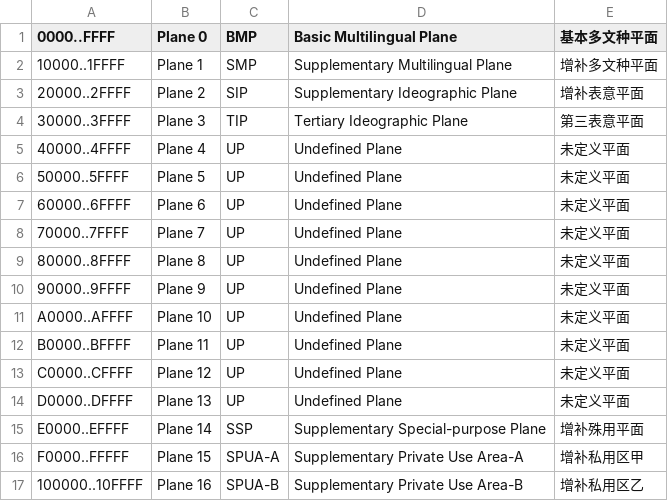
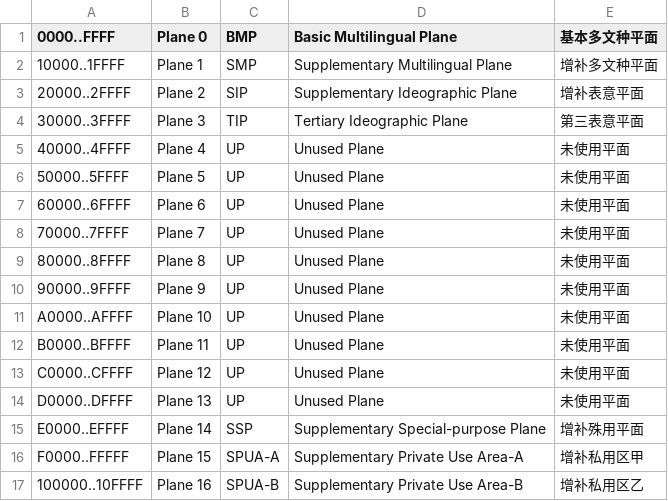
Before and after one commit to tile-WWDCCS-name/unicode-flash-generator, a CSV file: Planes.csv, drawn as a sheet.

```diff
--- a/Planes.csv
+++ b/Planes.csv
@@ -4,12 +4,12 @@
 30000..3FFFF|Plane 3|TIP|Tertiary Ideographic Plane|第三表意平面
-40000..4FFFF|Plane 4|UP|Undefined Plane|未定义平面
-50000..5FFFF|Plane 5|UP|Undefined Plane|未定义平面
-60000..6FFFF|Plane 6|UP|Undefined Plane|未定义平面
-70000..7FFFF|Plane 7|UP|Undefined Plane|未定义平面
-80000..8FFFF|Plane 8|UP|Undefined Plane|未定义平面
-90000..9FFFF|Plane 9|UP|Undefined Plane|未定义平面
-A0000..AFFFF|Plane 10|UP|Undefined Plane|未定义平面
-B0000..BFFFF|Plane 11|UP|Undefined Plane|未定义平面
-C0000..CFFFF|Plane 12|UP|Undefined Plane|未定义平面
-D0000..DFFFF|Plane 13|UP|Undefined Plane|未定义平面
+40000..4FFFF|Plane 4|UP|Unused Plane|未使用平面
+50000..5FFFF|Plane 5|UP|Unused Plane|未使用平面
+60000..6FFFF|Plane 6|UP|Unused Plane|未使用平面
+70000..7FFFF|Plane 7|UP|Unused Plane|未使用平面
+80000..8FFFF|Plane 8|UP|Unused Plane|未使用平面
+90000..9FFFF|Plane 9|UP|Unused Plane|未使用平面
+A0000..AFFFF|Plane 10|UP|Unused Plane|未使用平面
+B0000..BFFFF|Plane 11|UP|Unused Plane|未使用平面
+C0000..CFFFF|Plane 12|UP|Unused Plane|未使用平面
+D0000..DFFFF|Plane 13|UP|Unused Plane|未使用平面
 E0000..EFFFF|Plane 14|SSP|Supplementary Special-purpose Plane|增补殊用平面
```
Also changed, not shown: 42 other files.
